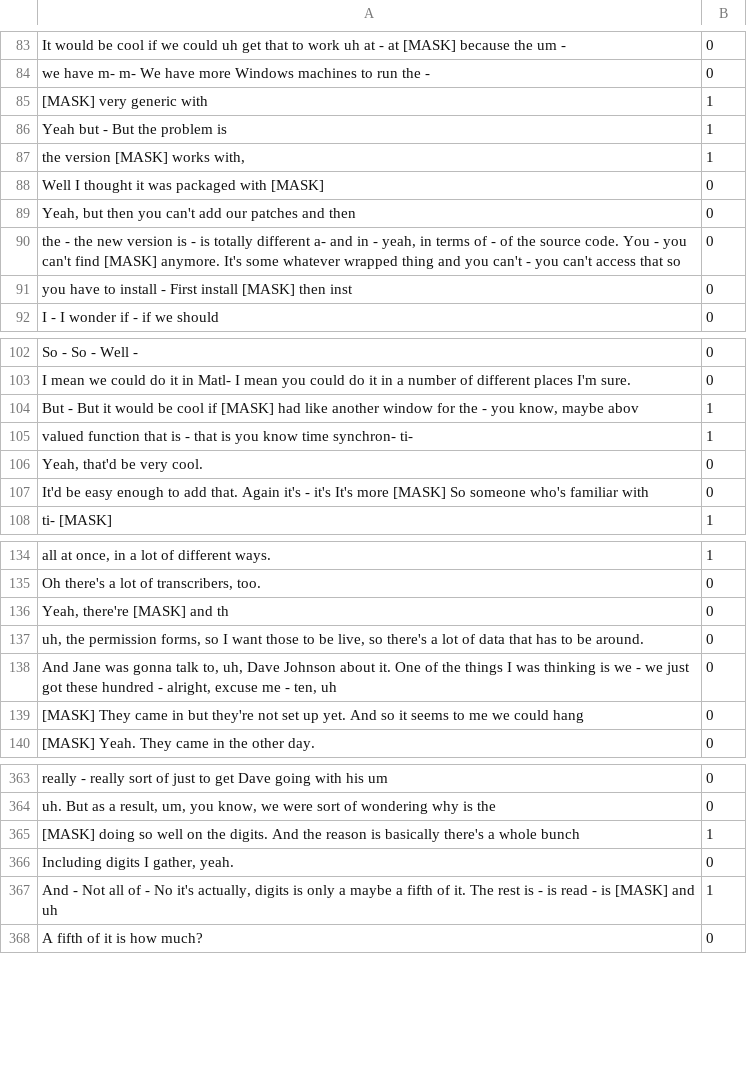
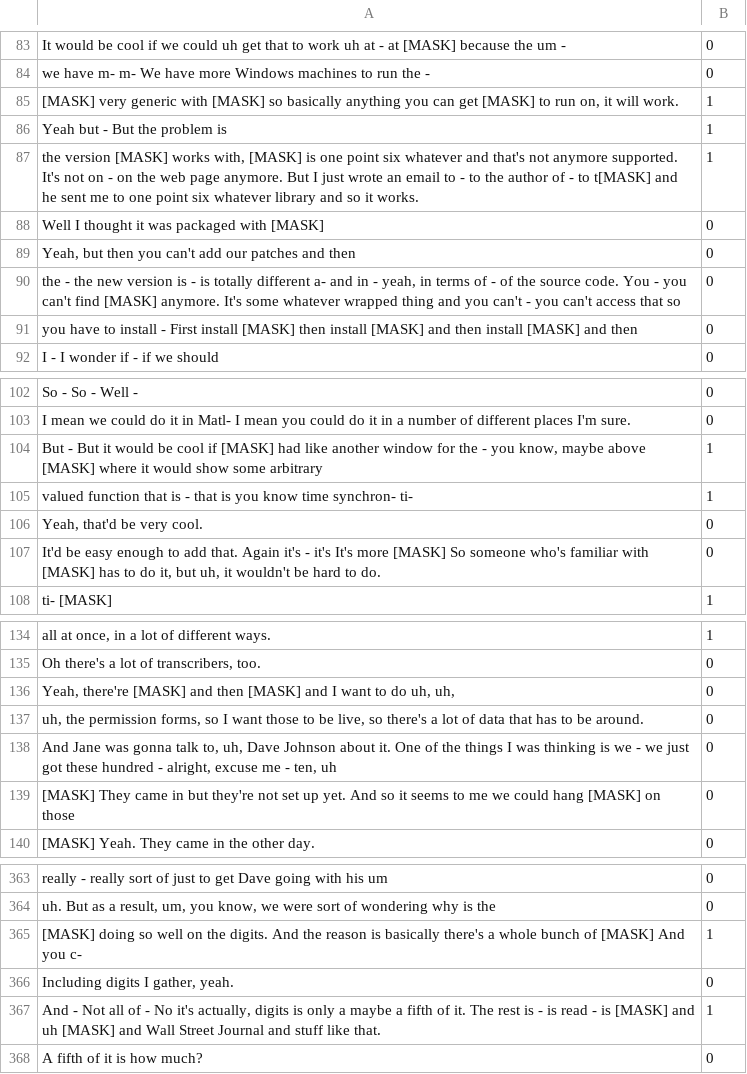
Before and after one commit to jinkoay/Ground_Truth_Label, a TSV file: Mask_Label/Bmr026.tsv, drawn as a sheet; only a part is shown, gaps mark what is left out; the diff covers the shown part only.

```diff
--- a/Mask_Label/Bmr026.tsv
+++ b/Mask_Label/Bmr026.tsv
@@ -84,5 +84,5 @@ It would be cool if we could uh get that to work uh at - at [MASK] because the u
 we have m- m- We have more Windows machines to run the -	0
-[MASK] very generic with	1
+[MASK] very generic with [MASK] so basically anything you can get [MASK] to run on, it will work.	1
 Yeah but - But the problem is	1
-the version [MASK] works with,	1
+the version [MASK] works with, [MASK] is one point six whatever and that's not anymore supported. It's not on - on the web page anymore. But I just wrote an email to - to the author of - to t[MASK] and he sent me to one point six whatever library and so it works.	1
 Well I thought it was packaged with  [MASK]	0
@@ -90,3 +90,3 @@ Yeah, but then you can't add our patches and then	0
 the - the new version is - is totally different a- and in - yeah, in terms of - of the source code. You - you can't find [MASK] anymore. It's some whatever wrapped thing and you can't - you can't access that so	0
-you have to install - First install [MASK] then inst	0
+you have to install - First install [MASK] then install [MASK] and then install [MASK] and  then	0
 I - I wonder if - if we should	0
@@ -103,6 +103,6 @@ So - So - Well -	0
 I mean we could do it in Matl-  I mean you could do it in a number of different places I'm sure.	0
-But - But it would be cool if [MASK] had like another window for the - you know, maybe abov	1
+But - But it would be cool if [MASK] had like another window for the - you know, maybe above [MASK] where it would show some arbitrary	1
 valued function that is - that is you know time synchron- ti-	1
 Yeah, that'd be very cool.	0
-It'd be easy enough to add that. Again it's - it's  It's more [MASK] So someone who's familiar with	0
+It'd be easy enough to add that. Again it's - it's  It's more [MASK] So someone who's familiar with [MASK] has to do it, but uh, it wouldn't be hard to do.	0
 ti- [MASK]	1
@@ -135,6 +135,6 @@ all at once, in a lot of different ways.	1
 Oh there's a lot of  transcribers,  too.	0
-Yeah, there're [MASK] and th	0
+Yeah, there're [MASK] and then [MASK] and I want to do uh, uh,	0
 uh, the permission forms, so I want those to be live, so there's a lot of data that has to be around.	0
 And Jane was gonna talk to, uh, Dave Johnson about it. One of the things I was thinking is we - we just got these hundred - alright, excuse me - ten, uh	0
-[MASK] They came in but they're not set up yet. And so it seems to me we could hang	0
+[MASK] They came in but they're not set up yet. And so it seems to me we could hang [MASK] on those	0
 [MASK] Yeah. They came in the other day.	0
@@ -364,5 +364,5 @@ really    - really sort of just to get Dave going with his um	0
 uh. But as a  result,  um, you know, we were sort of wondering why is the	0
-[MASK] doing so well on the  digits.  And the reason is basically there's a whole bunch	1
+[MASK] doing so well on the  digits.  And the reason is basically there's a whole bunch of [MASK] And you c-	1
 Including digits I gather, yeah.	0
-And - Not all of - No it's actually, digits is only a maybe a fifth of it. The rest is - is read - is [MASK] and uh	1
+And - Not all of - No it's actually, digits is only a maybe a fifth of it. The rest is - is read - is [MASK] and uh [MASK] and Wall Street Journal and stuff like that.	1
 A fifth of it is how much?	0
```
Also changed, not shown: 18 edited cells elsewhere in this file, Mask_Label/Bed006.tsv, Mask_Label/Bed015.tsv, 55 other files.
